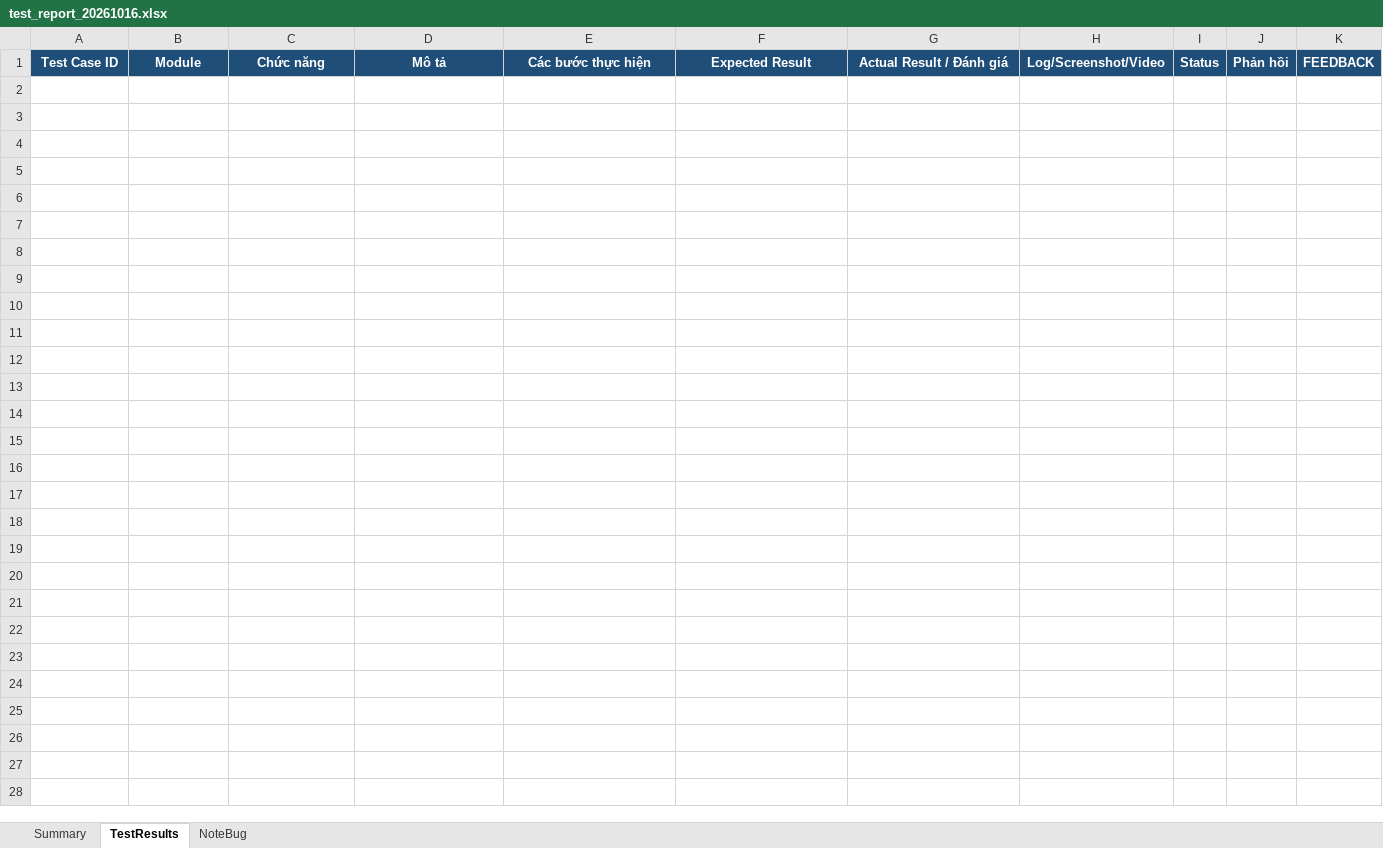
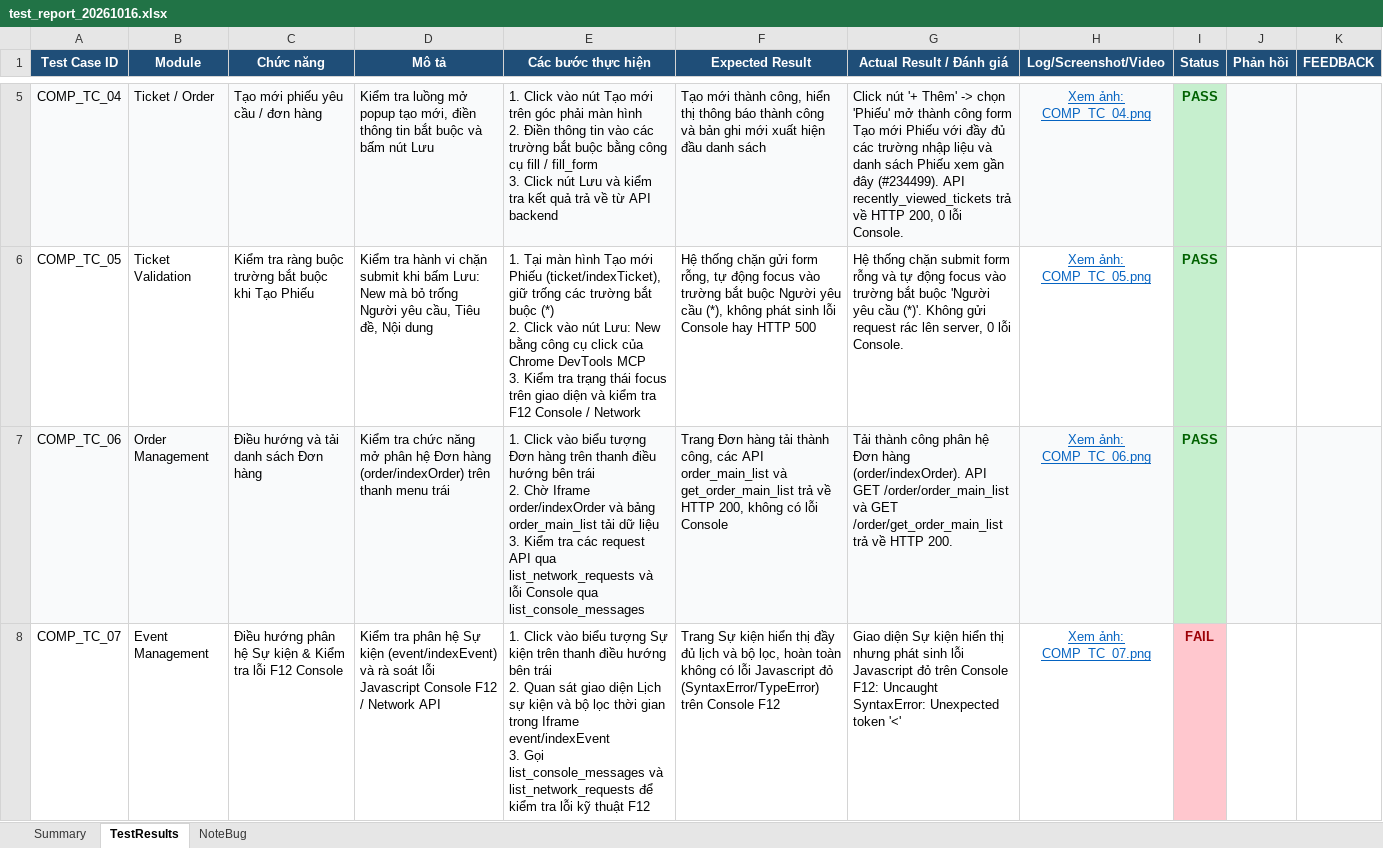
Before and after one commit to quangpham711/chrome-devtools-mcp-automation, an Excel workbook: reports/test_report_20261016.xlsx, sheet TestResults, drawn as a sheet; only a part is shown, gaps mark what is left out; values as stored, in another font and other column widths than the file's, no borders; ↵ is a line break in a cell; the diff covers the shown part only; the diff names each change by its address in the sheet, - before the commit and + after, or states it on an @@ line.

Commit message:
test(midesk): complete real web test session with 7 cases, F12 overlay, and 3-sheet Excel report

```diff
--- a/reports/test_report_20261016.xlsx (sheet TestResults)
+++ b/reports/test_report_20261016.xlsx (sheet TestResults)
+row 5: COMP_TC_04 | Ticket / Order | Tạo mới phiếu yêu cầu / đơn hàng | Kiểm tra luồng mở popup tạo mới, điền thông tin bắt buộc và bấm nút Lưu | 1. Click vào nút Tạo mới trên góc phải màn hình ↵ 2. Điền thông tin vào các trường bắt buộc bằng công cụ fill / fill_form ↵ 3. Click nút Lưu và kiểm tra kết quả trả về từ API backend | Tạo mới thành công, hiển thị thông báo thành công và bản ghi mới xuất hiện đầu danh sách | Click nút '+ Thêm' -> chọn 'Phiếu' mở thành công form Tạo mới Phiếu với đầy đủ các trường nhập liệu và danh sách Phiếu xem gần đây (#234499). API recently_viewed_tickets trả về HTTP 200, 0 lỗi Console. | Xem ảnh: COMP_TC_04.png | PASS
+row 6: COMP_TC_05 | Ticket Validation | Kiểm tra ràng buộc trường bắt buộc khi Tạo Phiếu | Kiểm tra hành vi chặn submit khi bấm Lưu: New mà bỏ trống Người yêu cầu, Tiêu đề, Nội dung | 1. Tại màn hình Tạo mới Phiếu (ticket/indexTicket), giữ trống các trường bắt buộc (*) ↵ 2. Click vào nút Lưu: New bằng công cụ click của Chrome DevTools MCP ↵ 3. Kiểm tra trạng thái focus trên giao diện và kiểm tra F12 Console / Network | Hệ thống chặn gửi form rỗng, tự động focus vào trường bắt buộc Người yêu cầu (*), không phát sinh lỗi Console hay HTTP 500 | Hệ thống chặn submit form rỗng và tự động focus vào trường bắt buộc 'Người yêu cầu (*)'. Không gửi request rác lên server, 0 lỗi Console. | Xem ảnh: COMP_TC_05.png | PASS
+row 7: COMP_TC_06 | Order Management | Điều hướng và tải danh sách Đơn hàng | Kiểm tra chức năng mở phân hệ Đơn hàng (order/indexOrder) trên thanh menu trái | 1. Click vào biểu tượng Đơn hàng trên thanh điều hướng bên trái ↵ 2. Chờ Iframe order/indexOrder và bảng order_main_list tải dữ liệu ↵ 3. Kiểm tra các request API qua list_network_requests và lỗi Console qua list_console_messages | Trang Đơn hàng tải thành công, các API order_main_list và get_order_main_list trả về HTTP 200, không có lỗi Console | Tải thành công phân hệ Đơn hàng (order/indexOrder). API GET /order/order_main_list và GET /order/get_order_main_list trả về HTTP 200. | Xem ảnh: COMP_TC_06.png | PASS
+row 8: COMP_TC_07 | Event Management | Điều hướng phân hệ Sự kiện & Kiểm tra lỗi F12 Console | Kiểm tra phân hệ Sự kiện (event/indexEvent) và rà soát lỗi Javascript Console F12 / Network API | 1. Click vào biểu tượng Sự kiện trên thanh điều hướng bên trái ↵ 2. Quan sát giao diện Lịch sự kiện và bộ lọc thời gian trong Iframe event/indexEvent ↵ 3. Gọi list_console_messages và list_network_requests để kiểm tra lỗi kỹ thuật F12 | Trang Sự kiện hiển thị đầy đủ lịch và bộ lọc, hoàn toàn không có lỗi Javascript đỏ (SyntaxError/TypeError) trên Console F12 | Giao diện Sự kiện hiển thị nhưng phát sinh lỗi Javascript đỏ trên Console F12: Uncaught SyntaxError: Unexpected token '<' | Xem ảnh: COMP_TC_07.png | FAIL
```
Also changed, not shown: 3 added rows elsewhere in this sheet, sheet Summary, sheet NoteBug, charts or pictures, 11 other files.
